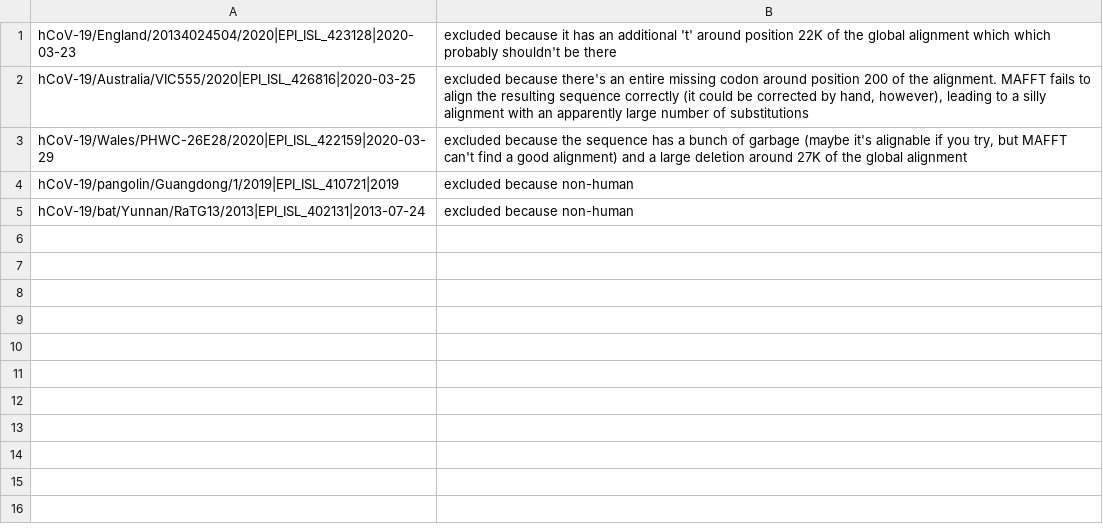
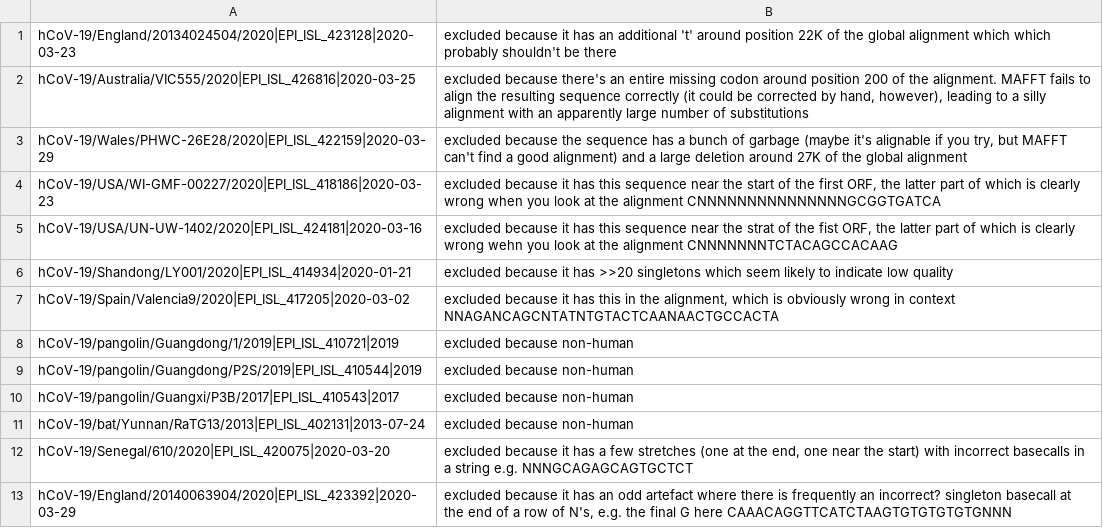
Before and after one commit to roblanf/sarscov2phylo, a TSV file: excluded_sequences.tsv, drawn as a sheet.

Commit message:
exclude a few more sequences
after staring at the global alignment for a really long time

```diff
--- a/excluded_sequences.tsv
+++ b/excluded_sequences.tsv
@@ -3,3 +3,11 @@ hCoV-19/Australia/VIC555/2020|EPI_ISL_426816|2020-03-25	excluded because there's
 hCoV-19/Wales/PHWC-26E28/2020|EPI_ISL_422159|2020-03-29	excluded because the sequence has a bunch of garbage (maybe it's alignable if you try, but MAFFT can't find a good alignment) and a large deletion around 27K of the global alignment
+hCoV-19/USA/WI-GMF-00227/2020|EPI_ISL_418186|2020-03-23	excluded because it has this sequence near the start of the first ORF, the latter part of which is clearly wrong when you look at the alignment CNNNNNNNNNNNNNNNGCGGTGATCA
+hCoV-19/USA/UN-UW-1402/2020|EPI_ISL_424181|2020-03-16	excluded because it has this sequence near the strat of the fist ORF, the latter part of which is clearly wrong wehn you look at the alignment CNNNNNNNTCTACAGCCACAAG
+hCoV-19/Shandong/LY001/2020|EPI_ISL_414934|2020-01-21	excluded because it has >>20 singletons which seem likely to indicate low quality
+hCoV-19/Spain/Valencia9/2020|EPI_ISL_417205|2020-03-02	excluded because it has this in the alignment, which is obviously wrong in context NNAGANCAGCNTATNTGTACTCAANAACTGCCACTA
 hCoV-19/pangolin/Guangdong/1/2019|EPI_ISL_410721|2019	excluded because non-human
+hCoV-19/pangolin/Guangdong/P2S/2019|EPI_ISL_410544|2019	excluded because non-human
+hCoV-19/pangolin/Guangxi/P3B/2017|EPI_ISL_410543|2017	excluded because non-human
 hCoV-19/bat/Yunnan/RaTG13/2013|EPI_ISL_402131|2013-07-24	excluded because non-human
+hCoV-19/Senegal/610/2020|EPI_ISL_420075|2020-03-20	excluded because it has a few stretches (one at the end, one near the start) with incorrect basecalls in a string e.g. NNNGCAGAGCAGTGCTCT
+hCoV-19/England/20140063904/2020|EPI_ISL_423392|2020-03-29	excluded because it has an odd artefact where there is frequently an incorrect? singleton basecall at the end of a row of N's, e.g. the final G here CAAACAGGTTCATCTAAGTGTGTGTGTGNNN
```
